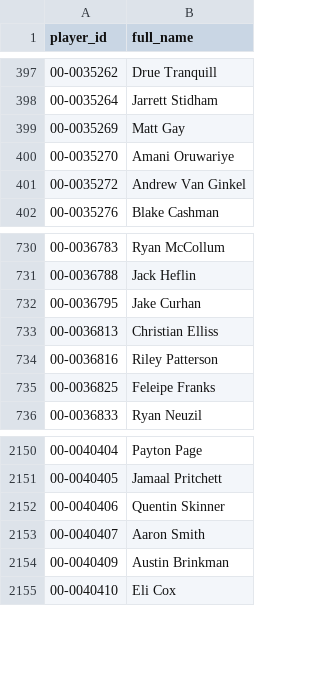
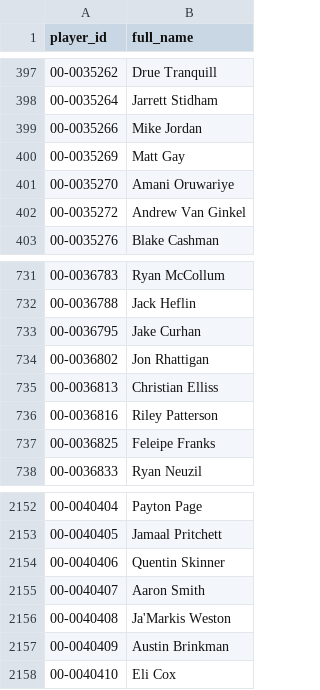
Before and after one commit to jasondchew/nfl-derby-26-27, a CSV file: data/players.csv, drawn as a sheet; only a part is shown, gaps mark what is left out; the diff names each change by its address in the sheet, - before the commit and + after, or states it on an @@ line.

```diff
--- a/data/players.csv
+++ b/data/players.csv
+row 399: 00-0035266 | Mike Jordan
+row 734: 00-0036802 | Jon Rhattigan
+row 2156: 00-0040408 | Ja'Markis Weston
```
Also changed, not shown: data/games.csv, 1 other file.
